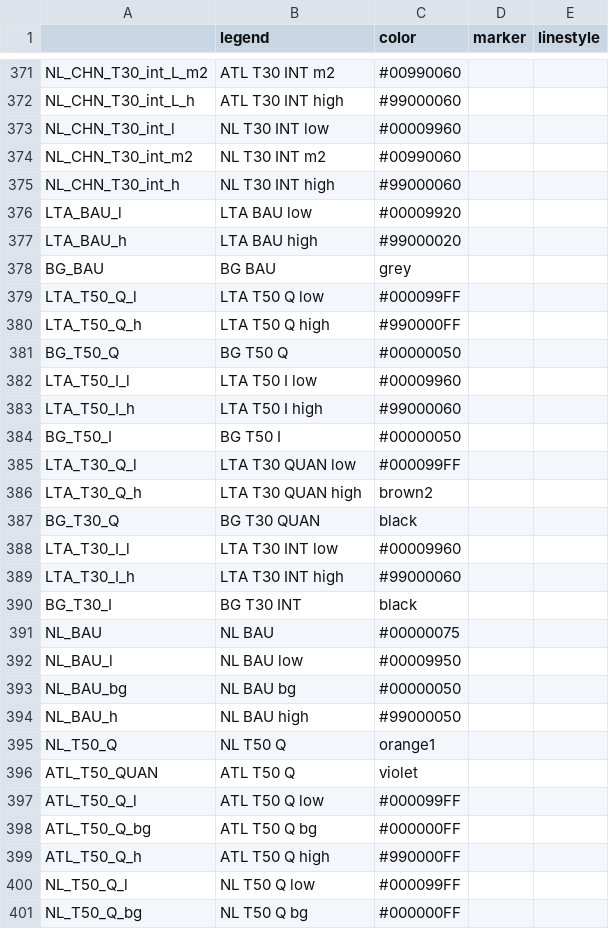
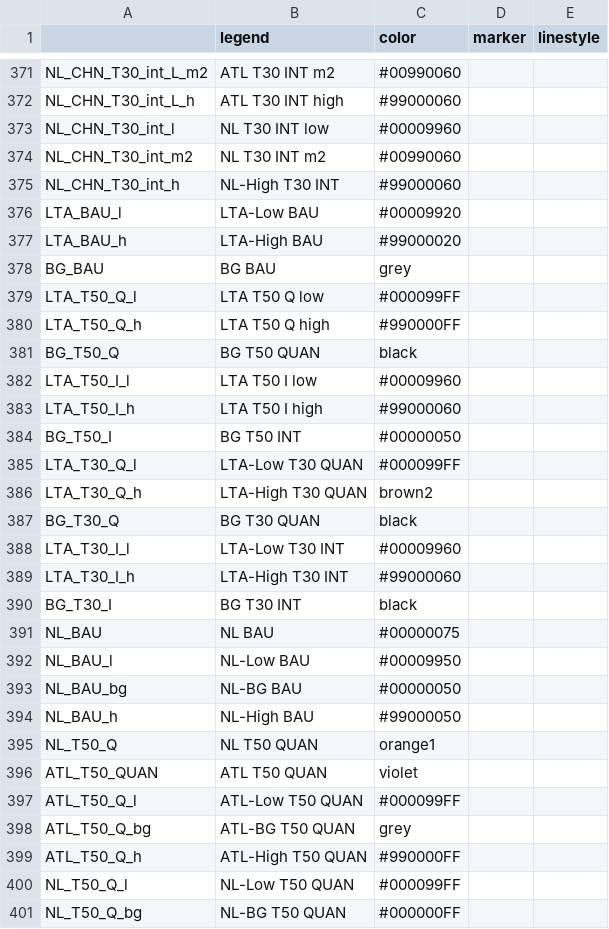
Before and after one commit to pik-piam/mip, a CSV file: inst/extdata/plotstyle.csv, drawn as a sheet; only a part is shown, gaps mark what is left out; the diff covers the shown part only.

```diff
--- a/inst/extdata/plotstyle.csv
+++ b/inst/extdata/plotstyle.csv
@@ -374,5 +374,5 @@ NL_CHN_T30_int_l;NL T30 INT low;#00009960;;
 NL_CHN_T30_int_m2;NL T30 INT m2;#00990060;;
-NL_CHN_T30_int_h;NL T30 INT high;#99000060;;
-LTA_BAU_l;LTA BAU low;#00009920;;
-LTA_BAU_h;LTA BAU high;#99000020;;
+NL_CHN_T30_int_h;NL-High T30 INT;#99000060;;
+LTA_BAU_l;LTA-Low BAU;#00009920;;
+LTA_BAU_h;LTA-High BAU;#99000020;;
 BG_BAU;BG BAU;grey;;
@@ -380,22 +380,22 @@ LTA_T50_Q_l;LTA T50 Q low;#000099FF;;
 LTA_T50_Q_h;LTA T50 Q high;#990000FF;;
-BG_T50_Q;BG T50 Q;#00000050;;
+BG_T50_Q;BG T50 QUAN;black;;
 LTA_T50_I_l;LTA T50 I low;#00009960;;
 LTA_T50_I_h;LTA T50 I high;#99000060;;
-BG_T50_I;BG T50 I;#00000050;;
-LTA_T30_Q_l;LTA T30 QUAN low;#000099FF;;
-LTA_T30_Q_h;LTA T30 QUAN high;brown2;;
+BG_T50_I;BG T50 INT;#00000050;;
+LTA_T30_Q_l;LTA-Low T30 QUAN;#000099FF;;
+LTA_T30_Q_h;LTA-High T30 QUAN;brown2;;
 BG_T30_Q;BG T30 QUAN;black;;
-LTA_T30_I_l;LTA T30 INT low;#00009960;;
-LTA_T30_I_h;LTA T30 INT high;#99000060;;
+LTA_T30_I_l;LTA-Low T30 INT ;#00009960;;
+LTA_T30_I_h;LTA-High T30 INT ;#99000060;;
 BG_T30_I;BG T30 INT;black;;
 NL_BAU;NL BAU;#00000075;;
-NL_BAU_l;NL BAU low;#00009950;;
-NL_BAU_bg;NL BAU bg;#00000050;;
-NL_BAU_h;NL BAU high;#99000050;;
-NL_T50_Q;NL T50 Q;orange1;;
-ATL_T50_QUAN;ATL T50 Q;violet;;
-ATL_T50_Q_l;ATL T50 Q low;#000099FF;;
-ATL_T50_Q_bg;ATL T50 Q bg;#000000FF;;
-ATL_T50_Q_h;ATL T50 Q high;#990000FF;;
-NL_T50_Q_l;NL T50 Q low;#000099FF;;
-NL_T50_Q_bg;NL T50 Q bg;#000000FF;;
+NL_BAU_l;NL-Low BAU;#00009950;;
+NL_BAU_bg;NL-BG BAU;#00000050;;
+NL_BAU_h;NL-High BAU;#99000050;;
+NL_T50_Q;NL T50 QUAN;orange1;;
+ATL_T50_QUAN;ATL T50 QUAN;violet;;
+ATL_T50_Q_l;ATL-Low T50 QUAN;#000099FF;;
+ATL_T50_Q_bg;ATL-BG T50 QUAN;grey;;
+ATL_T50_Q_h;ATL-High T50 QUAN;#990000FF;;
+NL_T50_Q_l;NL-Low T50 QUAN;#000099FF;;
+NL_T50_Q_bg;NL-BG T50 QUAN;#000000FF;;
```
Also changed, not shown: 15 added rows and 17 edited cells elsewhere in this file.
